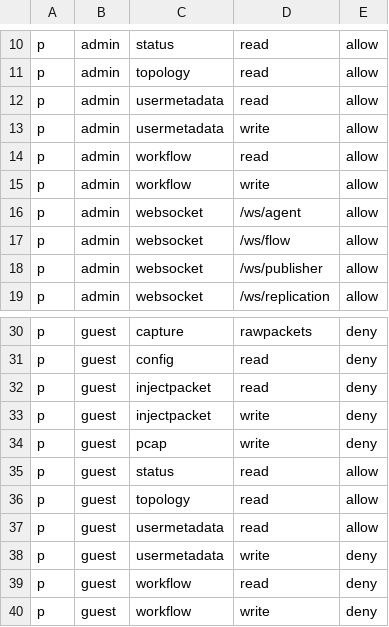
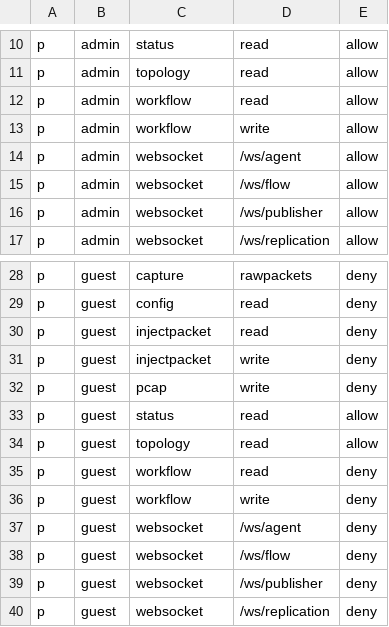
Before and after one commit to skydive-project/skydive, a CSV file: rbac/policy.csv, drawn as a sheet; only a part is shown, gaps mark what is left out; the shorter side is filled out with more unchanged rows; the diff names each change by its address in the sheet, - before the commit and + after, or states it on an @@ line.

```diff
--- a/rbac/policy.csv
+++ b/rbac/policy.csv
-row 12: p | admin | usermetadata | read | allow
-row 13: p | admin | usermetadata | write | allow
-row 37: p | guest | usermetadata | read | allow
-row 38: p | guest | usermetadata | write | deny
```
Also changed, not shown: 7 other files.
